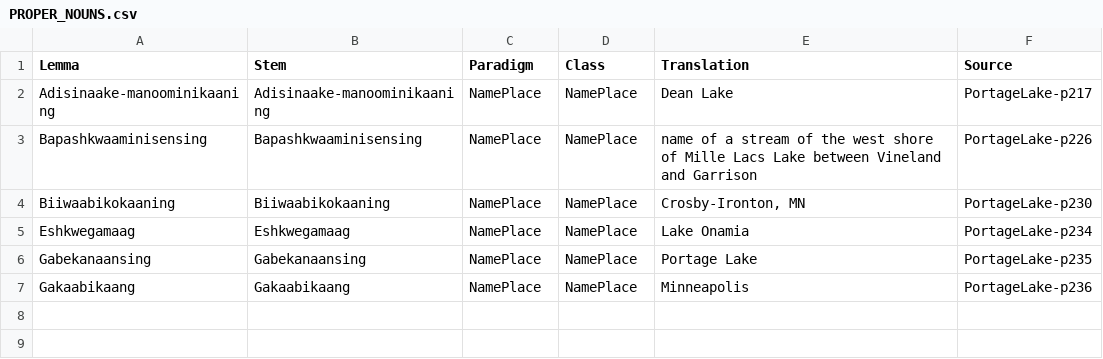
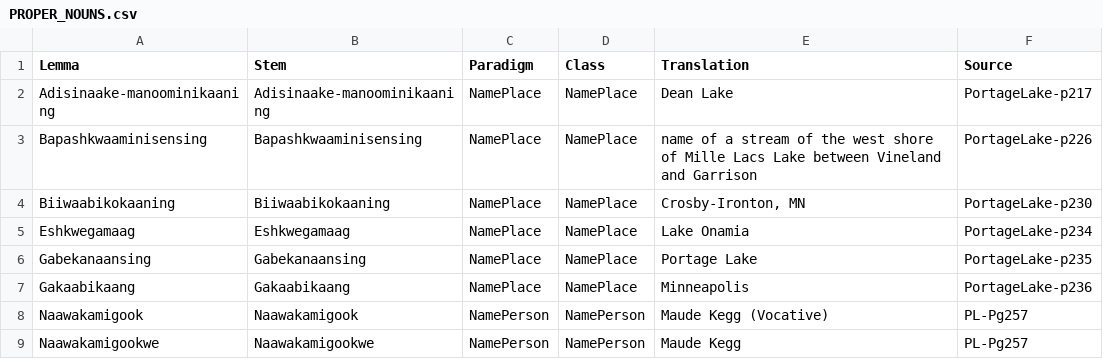
Before and after one commit to ELF-Lab/OjibweLexicon, a CSV file: PortageLake/PROPER_NOUNS.csv, drawn as a sheet; the diff names each change by its address in the sheet, - before the commit and + after, or states it on an @@ line.

```diff
--- a/PortageLake/PROPER_NOUNS.csv
+++ b/PortageLake/PROPER_NOUNS.csv
+row 8: Naawakamigook | Naawakamigook | NamePerson | NamePerson | Maude Kegg (Vocative) | PL-Pg257
+row 9: Naawakamigookwe | Naawakamigookwe | NamePerson | NamePerson | Maude Kegg | PL-Pg257
```
Also changed, not shown: OPD/NOUNS.csv, 1 other file.
